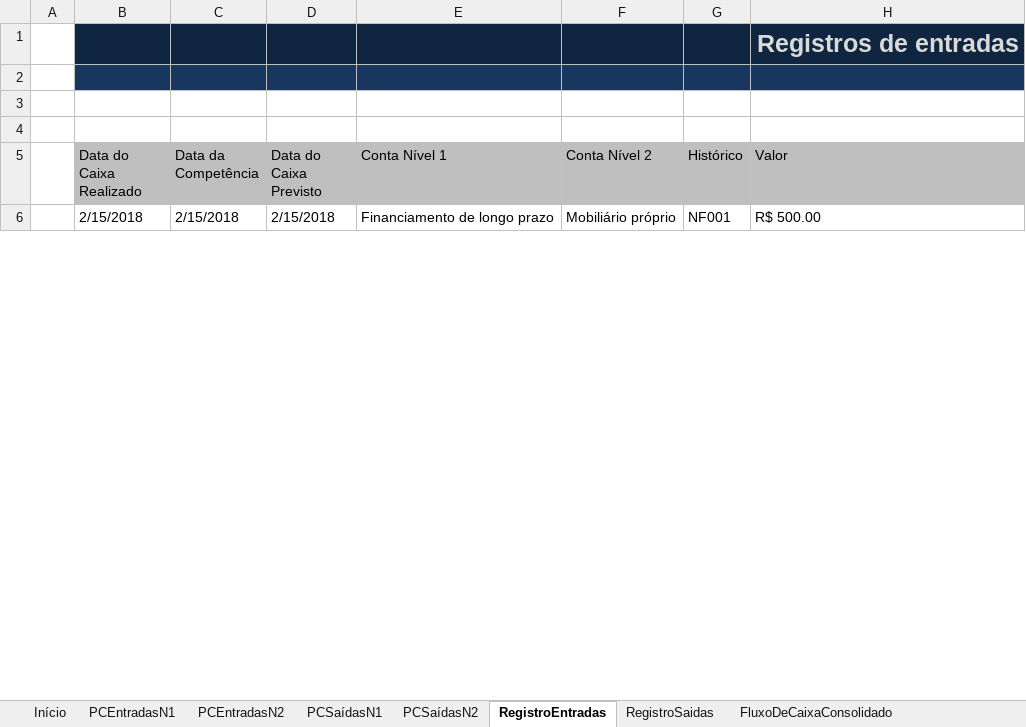
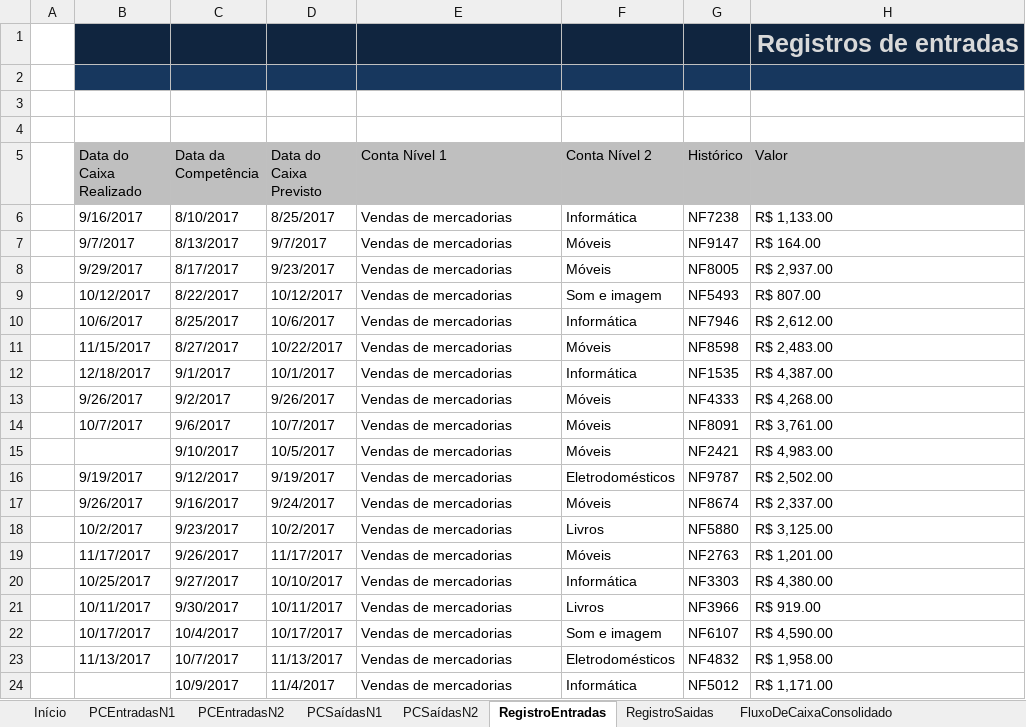
Before and after one commit to jailine-web/Curso-de-Excel-do-basico-ao-avancado, an Excel workbook: Projeto Final/base-de-dados-1.xlsx, sheet RegistroEntradas, drawn as a sheet; only a part is shown; values as stored, in another font and other column widths than the file's, no borders; charts and pictures and table styles not drawn; removed rows and columns are numbered as before the commit, all else as after; the diff covers the shown part only; the diff names each change by its address in the sheet, - before the commit and + after, or states it on an @@ line.

```diff
--- a/Projeto Final/base-de-dados-1.xlsx (sheet RegistroEntradas)
+++ b/Projeto Final/base-de-dados-1.xlsx (sheet RegistroEntradas)
-row 6:  | 2/15/2018 | 2/15/2018 | 2/15/2018 | Financiamento de longo prazo | Mobiliário próprio | NF001 | R$ 500.00
+row 6:  | 9/16/2017 | 8/10/2017 | 8/25/2017 | Vendas de mercadorias | Informática | NF7238 | R$ 1,133.00
+row 7:  | 9/7/2017 | 8/13/2017 | 9/7/2017 | Vendas de mercadorias | Móveis | NF9147 | R$ 164.00
+row 8:  | 9/29/2017 | 8/17/2017 | 9/23/2017 | Vendas de mercadorias | Móveis | NF8005 | R$ 2,937.00
+row 9:  | 10/12/2017 | 8/22/2017 | 10/12/2017 | Vendas de mercadorias | Som e imagem | NF5493 | R$ 807.00
+row 10:  | 10/6/2017 | 8/25/2017 | 10/6/2017 | Vendas de mercadorias | Informática | NF7946 | R$ 2,612.00
+row 11:  | 11/15/2017 | 8/27/2017 | 10/22/2017 | Vendas de mercadorias | Móveis | NF8598 | R$ 2,483.00
+row 12:  | 12/18/2017 | 9/1/2017 | 10/1/2017 | Vendas de mercadorias | Informática | NF1535 | R$ 4,387.00
+row 13:  | 9/26/2017 | 9/2/2017 | 9/26/2017 | Vendas de mercadorias | Móveis | NF4333 | R$ 4,268.00
+row 14:  | 10/7/2017 | 9/6/2017 | 10/7/2017 | Vendas de mercadorias | Móveis | NF8091 | R$ 3,761.00
+row 15:  |  | 9/10/2017 | 10/5/2017 | Vendas de mercadorias | Móveis | NF2421 | R$ 4,983.00
+row 16:  | 9/19/2017 | 9/12/2017 | 9/19/2017 | Vendas de mercadorias | Eletrodomésticos | NF9787 | R$ 2,502.00
+row 17:  | 9/26/2017 | 9/16/2017 | 9/24/2017 | Vendas de mercadorias | Móveis | NF8674 | R$ 2,337.00
+row 18:  | 10/2/2017 | 9/23/2017 | 10/2/2017 | Vendas de mercadorias | Livros | NF5880 | R$ 3,125.00
+row 19:  | 11/17/2017 | 9/26/2017 | 11/17/2017 | Vendas de mercadorias | Móveis | NF2763 | R$ 1,201.00
+row 20:  | 10/25/2017 | 9/27/2017 | 10/10/2017 | Vendas de mercadorias | Informática | NF3303 | R$ 4,380.00
+row 21:  | 10/11/2017 | 9/30/2017 | 10/11/2017 | Vendas de mercadorias | Livros | NF3966 | R$ 919.00
+row 22:  | 10/17/2017 | 10/4/2017 | 10/17/2017 | Vendas de mercadorias | Som e imagem | NF6107 | R$ 4,590.00
+row 23:  | 11/13/2017 | 10/7/2017 | 11/13/2017 | Vendas de mercadorias | Eletrodomésticos | NF4832 | R$ 1,958.00
+row 24:  |  | 10/9/2017 | 11/4/2017 | Vendas de mercadorias | Informática | NF5012 | R$ 1,171.00
```
Also changed, not shown: 209 added rows and 18 edited cells elsewhere in this sheet, sheet RegistroSaidas, sheet PCSaídasN2, sheet PCEntradasN2, sheet PCSaídasN1, sheet PCEntradasN1.
